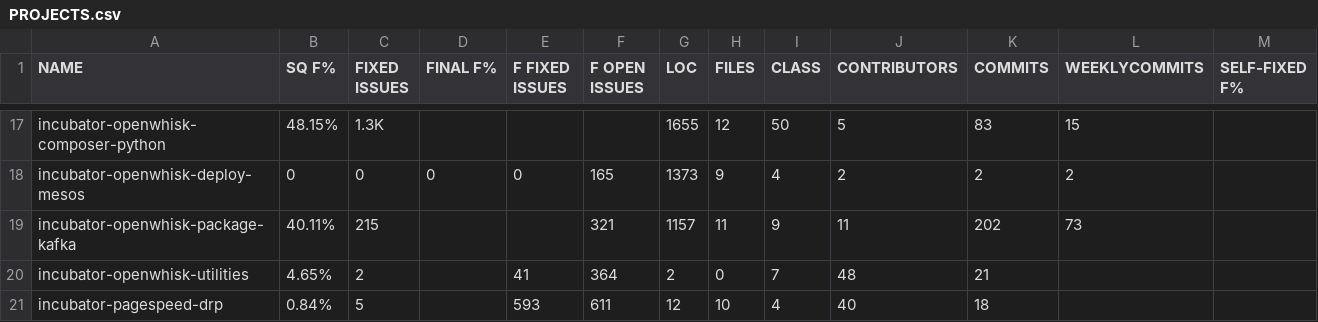
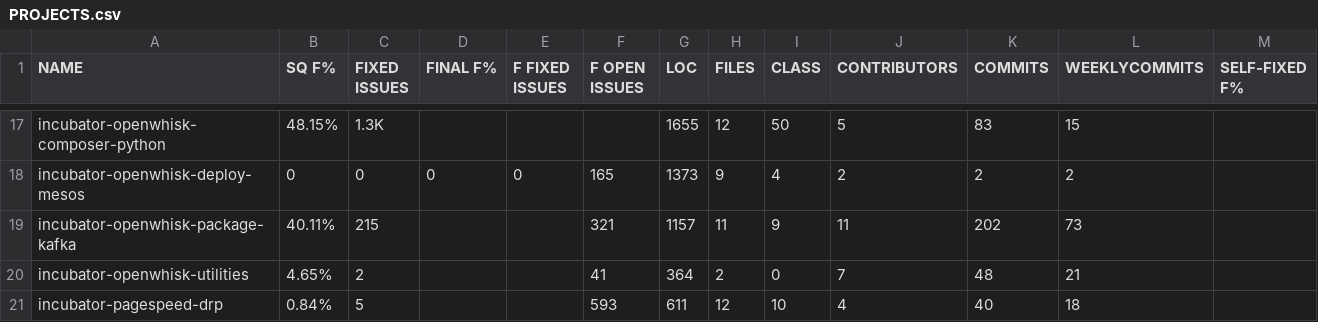
Before and after one commit to jieshanshan/Experiment, a CSV file: PROJECTS.csv, drawn as a sheet; only a part is shown, gaps mark what is left out.

Commit message:
Update PROJECTS.csv

```diff
--- a/PROJECTS.csv
+++ b/PROJECTS.csv
@@ -19,3 +19,3 @@ incubator-openwhisk-deploy-mesos,0,0,0,0,165,1373,9,4,2,2,2,
 incubator-openwhisk-package-kafka,40.11%,215,,,321,1157,11,9,11,202,73,
-incubator-openwhisk-utilities,4.65%,2,,41,364,2,0,7,48,21,
-incubator-pagespeed-drp,0.84%,5,,593,611,12,10,4,40,18,
+incubator-openwhisk-utilities,4.65%,2,,,41,364,2,0,7,48,21,
+incubator-pagespeed-drp,0.84%,5,,,593,611,12,10,4,40,18,
```
